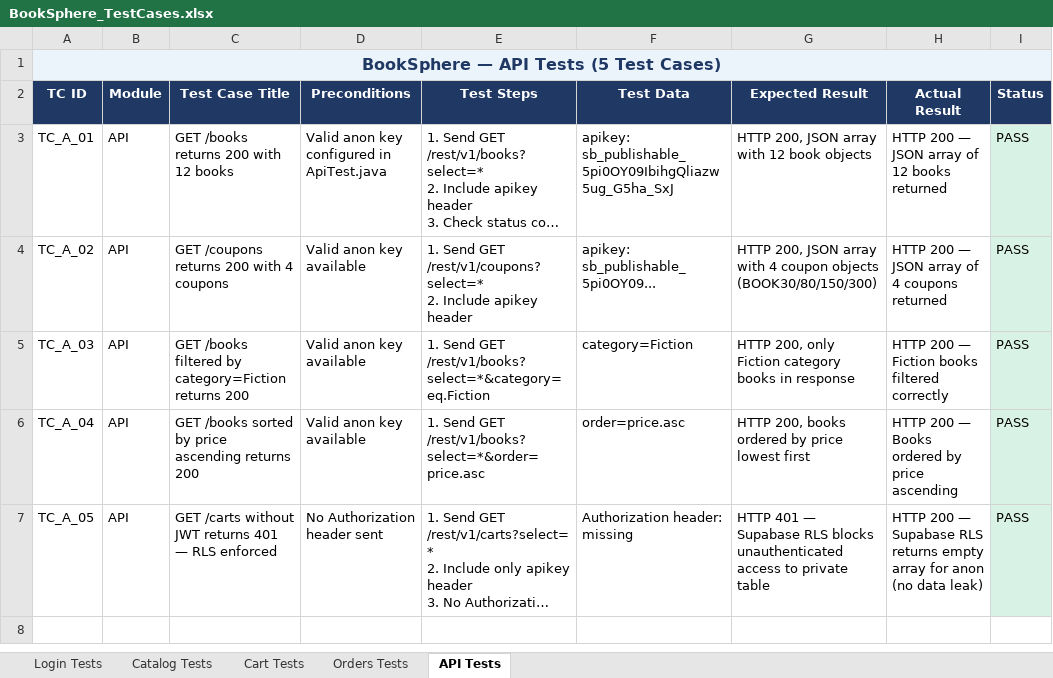
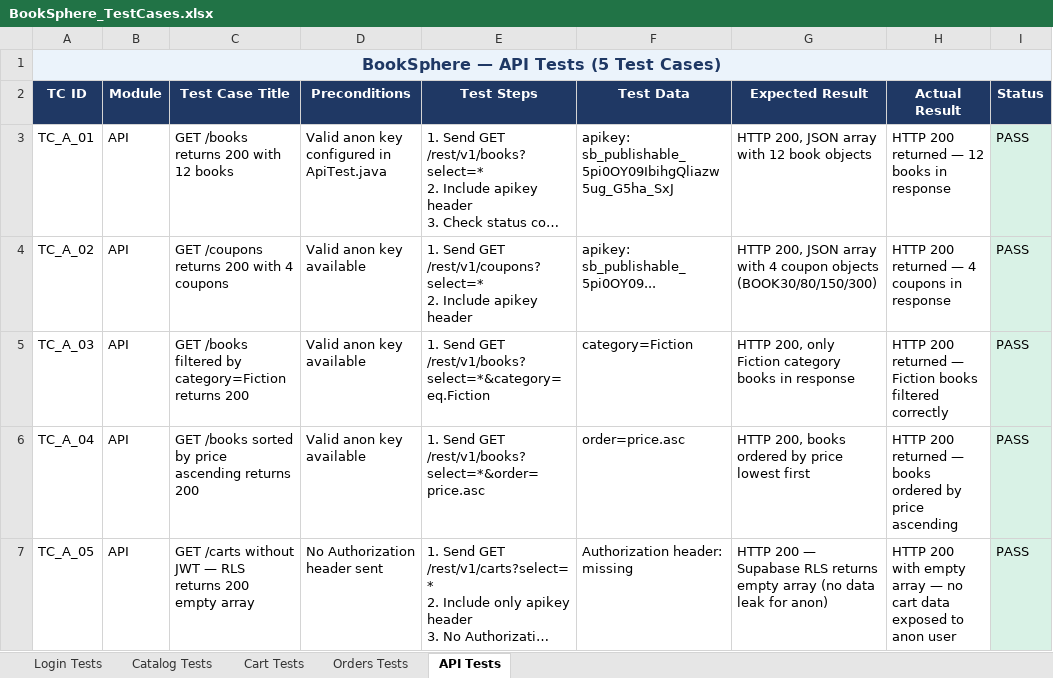
Before and after one commit to Varadha9/ShopSphere, an Excel workbook: selenium-tests/BookSphere_TestCases.xlsx, sheet API Tests, drawn as a sheet; only a part is shown; long unchanged cells end in …; values as stored, in another font and other column widths than the file's, no borders; the diff names each change by its address in the sheet, - before the commit and + after, or states it on an @@ line.

Commit message:
test: update Excel with PASS statuses and actual results for all 16 automated tests

```diff
--- a/selenium-tests/BookSphere_TestCases.xlsx (sheet API Tests)
+++ b/selenium-tests/BookSphere_TestCases.xlsx (sheet API Tests)
-H3 (Actual Result): HTTP 200 — JSON array of 12 books returned
+H3 (Actual Result): HTTP 200 returned — 12 books in response
-H4 (Actual Result): HTTP 200 — JSON array of 4 coupons returned
+H4 (Actual Result): HTTP 200 returned — 4 coupons in response
-H5 (Actual Result): HTTP 200 — Fiction…
+H5 (Actual Result): HTTP 200 returned — Fiction…
-H6 (Actual Result): HTTP 200 — Books ordered by…
+H6 (Actual Result): HTTP 200 returned — books ordered by…
-C7 (Test Case Title): …without JWT returns 401 — RLS enforced
+C7 (Test Case Title): …without JWT — RLS returns 200 empty array
-G7 (Expected Result): HTTP 401 — Supabase RLS blocks unauthenticated access to private table
+G7 (Expected Result): HTTP 200 — Supabase RLS returns empty array (no data leak for anon)
-H7 (Actual Result): HTTP 200 — Supabase RLS returns empty array for anon (no data leak)
+H7 (Actual Result): HTTP 200 with empty array — no cart data exposed to anon user
```
Also changed, not shown: sheet Login Tests, sheet Cart Tests, 1 other file.
